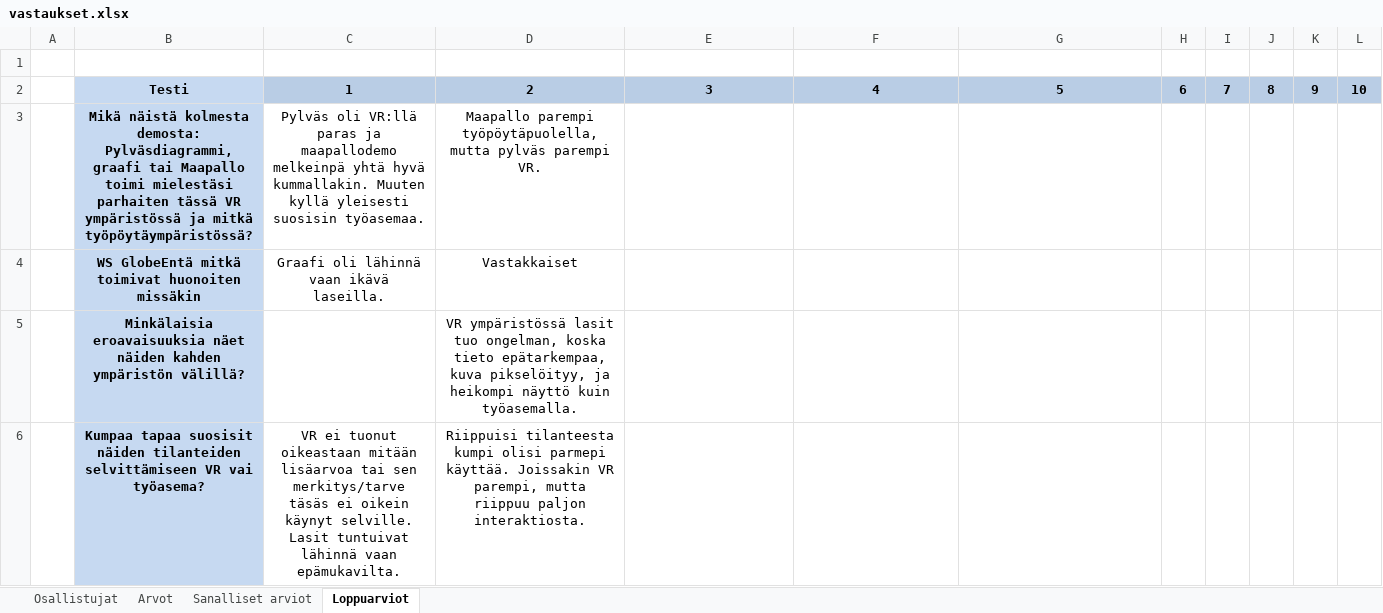
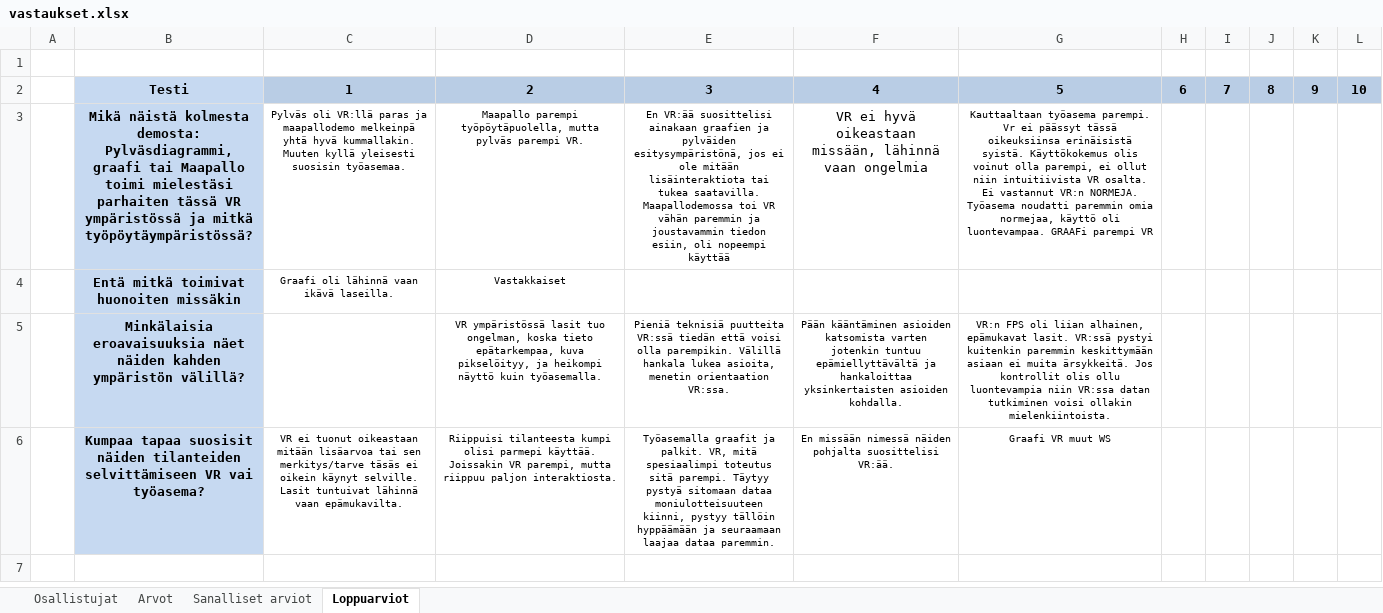
Before and after one commit to Sakhas/Gradu-repo, an Excel workbook: vastaukset.xlsx, sheet Loppuarviot, drawn as a sheet; values as stored, in another font and other column widths than the file's, no borders; the diff names each change by its address in the sheet, - before the commit and + after, or states it on an @@ line.

```diff
--- a/vastaukset.xlsx (sheet Loppuarviot)
+++ b/vastaukset.xlsx (sheet Loppuarviot)
@@ C3:D4 text size: smaller @@
-E3: (empty)
+E3: En VR:ää suosittelisi ainakaan graafien ja pylväiden esitysympäristönä, jos ei ole mitään lisäinteraktiota tai tukea saatavilla. Maapallodemossa toi VR vähän paremmin ja joustavammin tiedon esiin, oli nopeempi käyttää
-F3: (empty)
+F3: VR ei hyvä oikeastaan missään, lähinnä vaan ongelmia
-G3: (empty)
+G3: Kauttaaltaan työasema parempi. Vr ei päässyt tässä oikeuksiinsa erinäisistä syistä. Käyttökokemus olis voinut olla parempi, ei ollut niin intuitiivista VR osalta. Ei vastannut VR:n NORMEJA. Työasema noudatti paremmin omia normejaa, käyttö oli luontevampaa. GRAAFi parempi VR
-B4: WS GlobeEntä mitkä toimivat huonoiten missäkin
+B4: Entä mitkä toimivat huonoiten missäkin
@@ D5 text size: smaller @@
-E5: (empty)
+E5: Pieniä teknisiä puutteita VR:ssä tiedän että voisi olla parempikin. Välillä hankala lukea asioita, menetin orientaation VR:ssa.
-F5: (empty)
+F5: Pään kääntäminen asioiden katsomista varten jotenkin tuntuu epämiellyttävältä ja hankaloittaa yksinkertaisten asioiden kohdalla.
-G5: (empty)
+G5: VR:n FPS oli liian alhainen, epämukavat lasit. VR:ssä pystyi kuitenkin paremmin keskittymään asiaan ei muita ärsykkeitä. Jos kontrollit olis ollu luontevampia niin VR:ssa datan tutkiminen voisi ollakin mielenkiintoista.
@@ C6:D6 text size: smaller @@
-E6: (empty)
+E6: Työasemalla graafit ja palkit. VR, mitä spesiaalimpi toteutus sitä parempi. Täytyy pystyä sitomaan dataa moniulotteisuuteen kiinni, pystyy tällöin hyppäämään ja seuraamaan laajaa dataa paremmin.
-F6: (empty)
+F6: En missään nimessä näiden pohjalta suosittelisi VR:ää.
-G6: (empty)
+G6: Graafi VR muut WS
```
Also changed, not shown: sheet Arvot, sheet Osallistujat.
